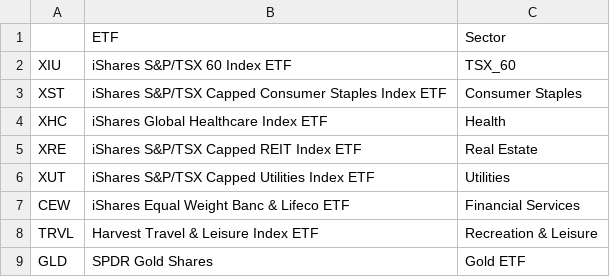
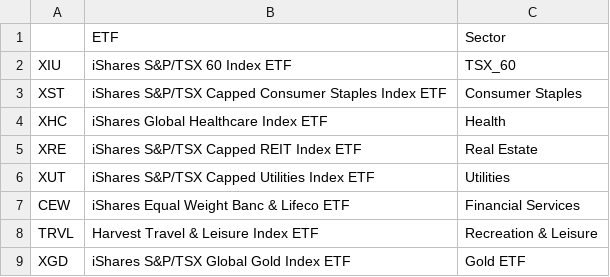
Before and after one commit to Sahib0096/Project-1-Group-3-, a CSV file: Output/ticker.csv, drawn as a sheet.

```diff
--- a/Output/ticker.csv
+++ b/Output/ticker.csv
@@ -8,2 +8,2 @@ CEW,iShares Equal Weight Banc & Lifeco ETF,Financial Services
 TRVL,Harvest Travel & Leisure Index ETF,Recreation & Leisure
-GLD,SPDR Gold Shares,Gold ETF
+XGD,iShares S&P/TSX Global Gold Index ETF,Gold ETF
```
Also changed, not shown: 5 other files.
